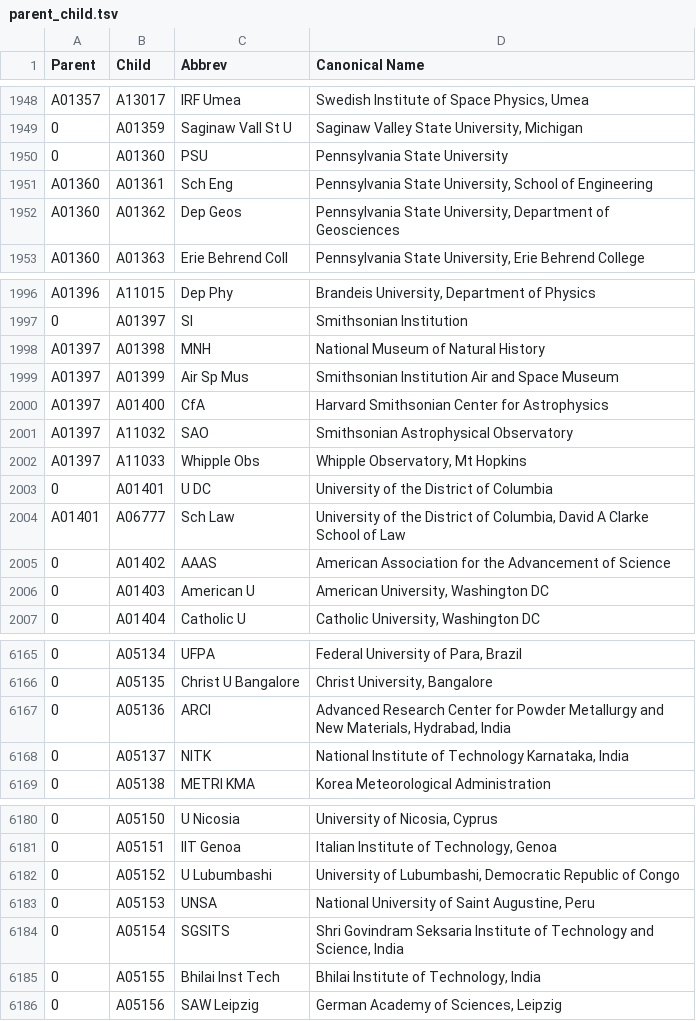
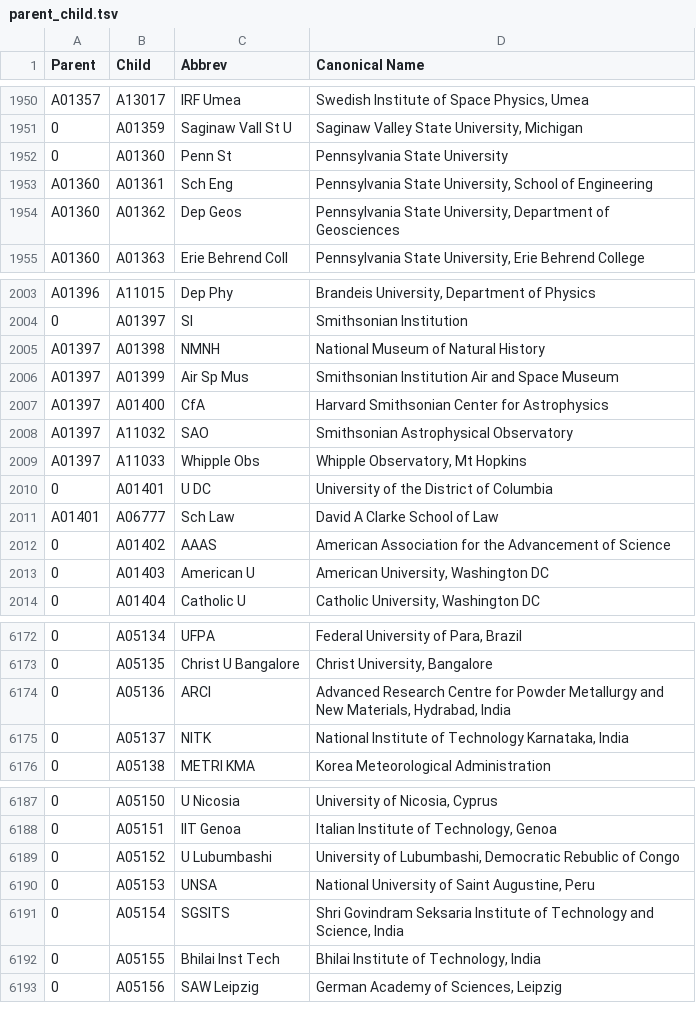
Before and after one commit to adsabs/CanonicalAffiliations, a TSV file: parent_child.tsv, drawn as a sheet; only a part is shown, gaps mark what is left out; addresses are those after the commit; the diff covers the shown part only; the diff names each change by its address in the sheet, - before the commit and + after, or states it on an @@ line.

```diff
--- a/parent_child.tsv
+++ b/parent_child.tsv
-C1952 (Abbrev): PSU
+C1952 (Abbrev): Penn St
-C2005 (Abbrev): MNH
+C2005 (Abbrev): NMNH
-D2011 (Canonical Name): University of the District of Columbia, David A…
+D2011 (Canonical Name): David A…
-D6174 (Canonical Name): Advanced Research Center for Powder…
+D6174 (Canonical Name): Advanced Research Centre for Powder…
-D6189 (Canonical Name): …Lubumbashi, Democratic Republic of Congo
+D6189 (Canonical Name): …Lubumbashi, Democratic Rebublic of Congo
```
Also changed, not shown: 38 added rows and 4 edited cells elsewhere in this file, country_parent_child.tsv.
